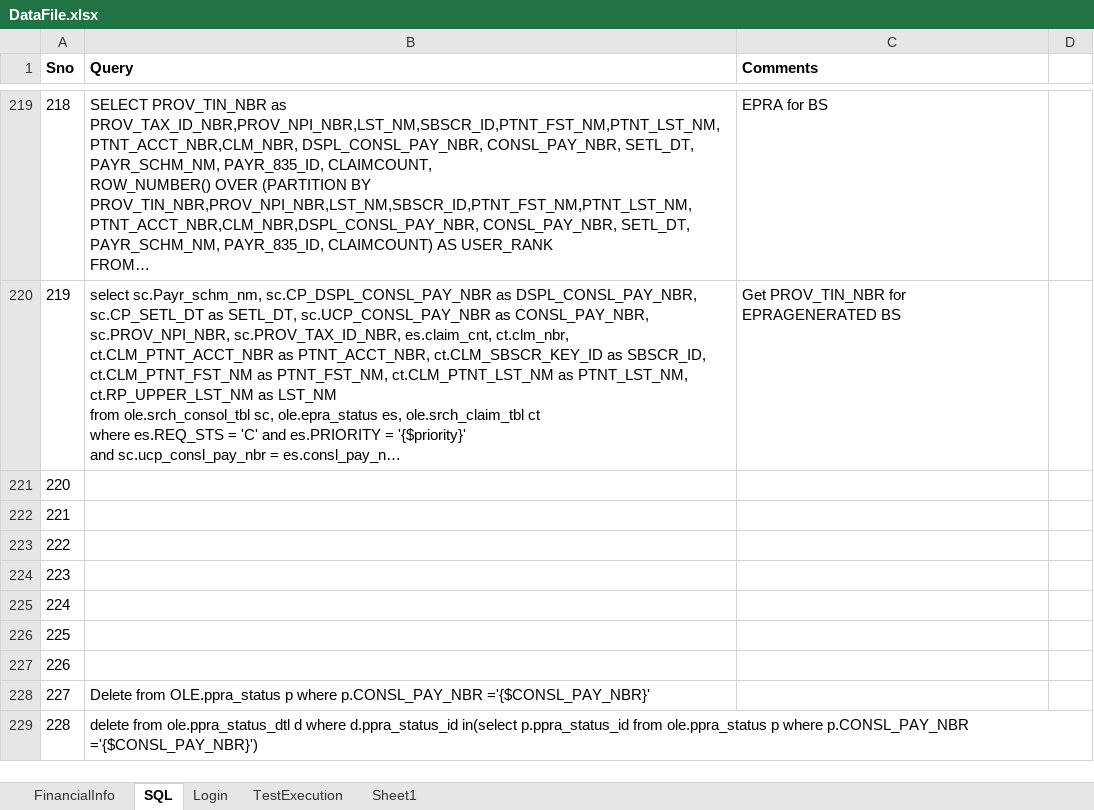
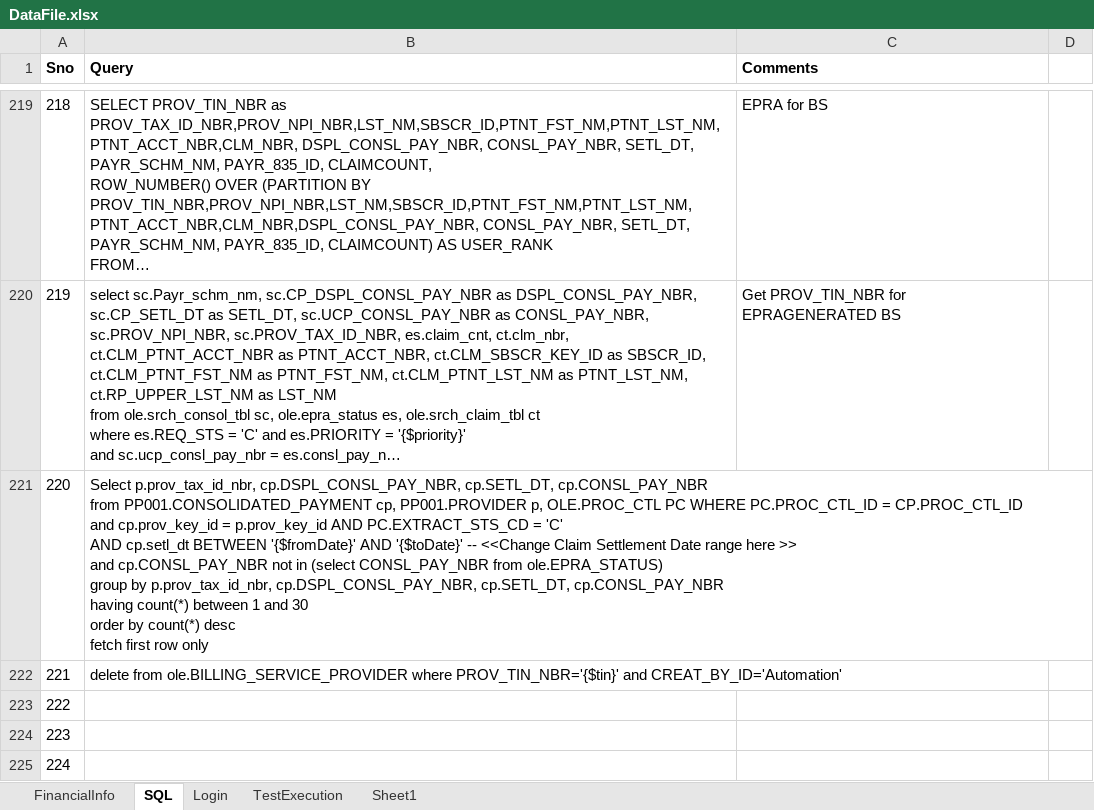
Before and after one commit to yaminichinchinedi/CucumberFramework, an Excel workbook: Online-Portals/UPA/DataFiles/DataFile.xlsx, sheet SQL, drawn as a sheet; only a part is shown, gaps mark what is left out; the shorter side is filled out with more unchanged rows; long unchanged cells end in …; values as stored, in another font and other column widths than the file's, no borders; ↵ is a line break in a cell; the diff names each change by its address in the sheet, - before the commit and + after, or states it on an @@ line.

Commit message:
EPRAViewPayments updated

```diff
--- a/Online-Portals/UPA/DataFiles/DataFile.xlsx (sheet SQL)
+++ b/Online-Portals/UPA/DataFiles/DataFile.xlsx (sheet SQL)
-B221 (Query): (empty)
+B221 (Query): Select p.prov_tax_id_nbr, cp.DSPL_CONSL_PAY_NBR, cp.SETL_DT, cp.CONSL_PAY_NBR ↵ from PP001.CONSOLIDATED_PAYMENT cp, PP001.PROVIDER p, OLE.PROC_CTL PC WHERE PC.PROC_CTL_ID = CP.PROC_CTL_ID ↵ and cp.prov_key_id = p.prov_key_id AND PC.EXTRACT_STS_CD = 'C' ↵ AND cp.setl_dt BETWEEN '{$fromDate}' AND '{$toDate}' -- <<Change Claim Settlement Date range here >> ↵ and cp.CONSL_PAY_NBR not in (select CONSL_PAY_NBR from ole.EPRA_STATUS) ↵ group by p.prov_tax_id_nbr, cp.DSPL_CONSL_PAY_NBR, cp.SETL_DT, cp.CONSL_PAY_NBR ↵ having count(*) between 1 and 30 ↵ order by count(*) desc ↵ fetch first row only
-B222 (Query): (empty)
+B222 (Query): delete from ole.BILLING_SERVICE_PROVIDER where PROV_TIN_NBR='{$tin}' and CREAT_BY_ID='Automation'
```
Also changed, not shown: 13 other files.
